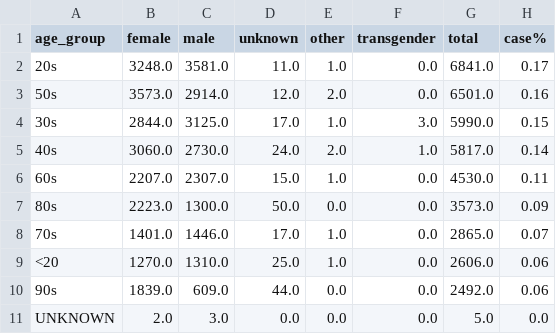
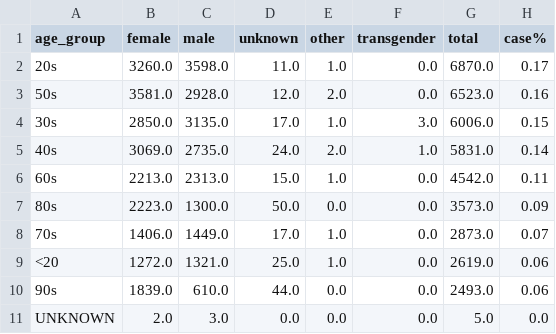
Before and after one commit to tamccullough/covon, a CSV file: datasets/2020/on_cases.csv, drawn as a sheet; only a part is shown; the diff names each change by its address in the sheet, - before the commit and + after, or states it on an @@ line.

Commit message:
updating datasets and images

```diff
--- a/datasets/2020/on_cases.csv
+++ b/datasets/2020/on_cases.csv
-B2 (female): 3248.0
+B2 (female): 3260.0
-C2 (male): 3581.0
+C2 (male): 3598.0
-G2 (total): 6841.0
+G2 (total): 6870.0
-B3 (female): 3573.0
+B3 (female): 3581.0
-C3 (male): 2914.0
+C3 (male): 2928.0
-G3 (total): 6501.0
+G3 (total): 6523.0
-B4 (female): 2844.0
+B4 (female): 2850.0
-C4 (male): 3125.0
+C4 (male): 3135.0
-G4 (total): 5990.0
+G4 (total): 6006.0
-B5 (female): 3060.0
+B5 (female): 3069.0
-C5 (male): 2730.0
+C5 (male): 2735.0
-G5 (total): 5817.0
+G5 (total): 5831.0
-B6 (female): 2207.0
+B6 (female): 2213.0
-C6 (male): 2307.0
+C6 (male): 2313.0
-G6 (total): 4530.0
+G6 (total): 4542.0
-B8 (female): 1401.0
+B8 (female): 1406.0
-C8 (male): 1446.0
+C8 (male): 1449.0
-G8 (total): 2865.0
+G8 (total): 2873.0
-B9 (female): 1270.0
+B9 (female): 1272.0
-C9 (male): 1310.0
+C9 (male): 1321.0
-G9 (total): 2606.0
+G9 (total): 2619.0
-C10 (male): 609.0
+C10 (male): 610.0
-G10 (total): 2492.0
+G10 (total): 2493.0
```
Also changed, not shown: 52 other files.
